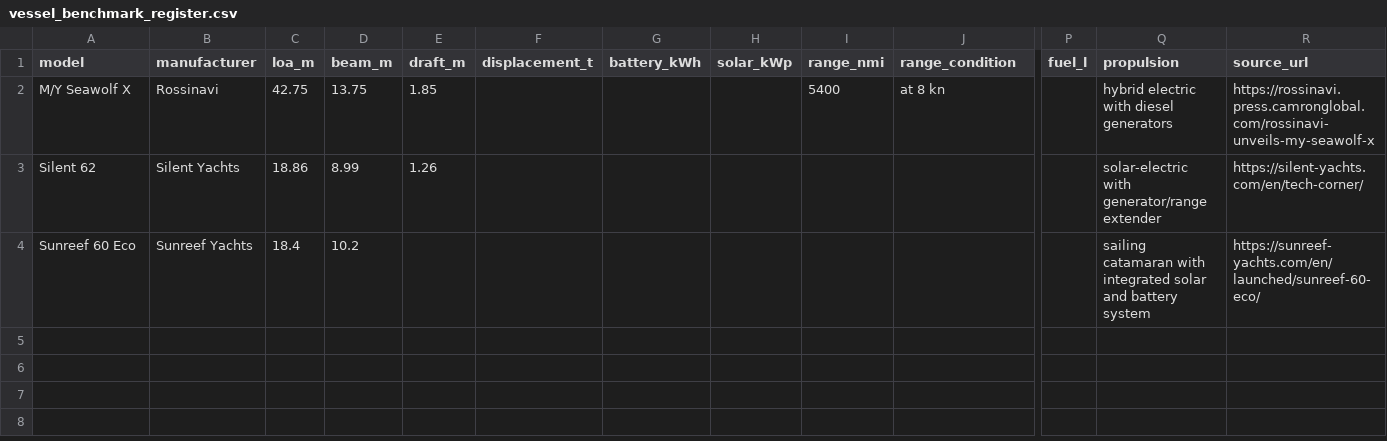
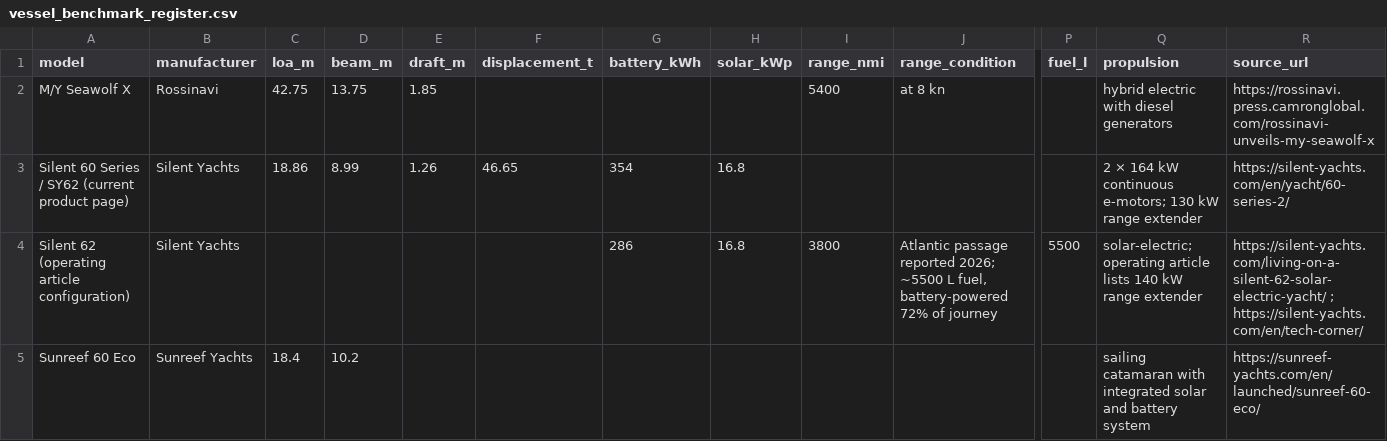
Before and after one commit to Luminous-Dynamics/symthaea, a CSV file: docs/research/marine/liveaboard/vessel_benchmark_register.csv, drawn as a sheet; only a part is shown, gaps mark what is left out; removed rows and columns are numbered as before the commit, all else as after; rows hold the shown columns only; the diff names each change by its address in the sheet, - before the commit and + after, or states it on an @@ line.

Commit message:
docs(marine): split Silent comparator configurations

```diff
--- a/docs/research/marine/liveaboard/vessel_benchmark_register.csv
+++ b/docs/research/marine/liveaboard/vessel_benchmark_register.csv
-row 3: Silent 62 | Silent Yachts | 18.86 | 8.99 | 1.26 |  |  |  |  |  |  | solar-electric with generator/range extender | https://silent-yachts.com/en/tech-corner/
+row 3: Silent 60 Series / SY62 (current product page) | Silent Yachts | 18.86 | 8.99 | 1.26 | 46.65 | 354 | 16.8 |  |  |  | 2 × 164 kW continuous e-motors; 130 kW range extender | https://silent-yachts.com/en/yacht/60-series-2/
+row 4: Silent 62 (operating article configuration) | Silent Yachts |  |  |  |  | 286 | 16.8 | 3800 | Atlantic passage reported 2026; ~5500 L fuel, battery-powered 72% of journey | 5500 | solar-electric; operating article lists 140 kW range extender | https://silent-yachts.com/living-on-a-silent-62-solar-electric-yacht/ ; https://silent-yachts.com/en/tech-corner/
```
